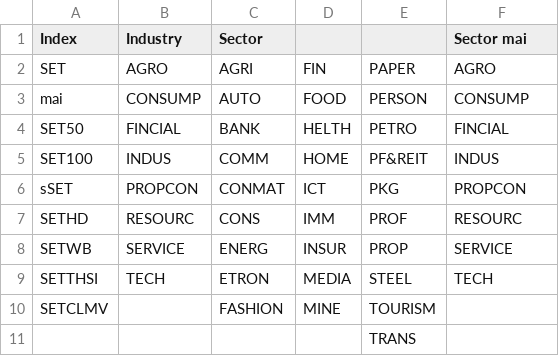
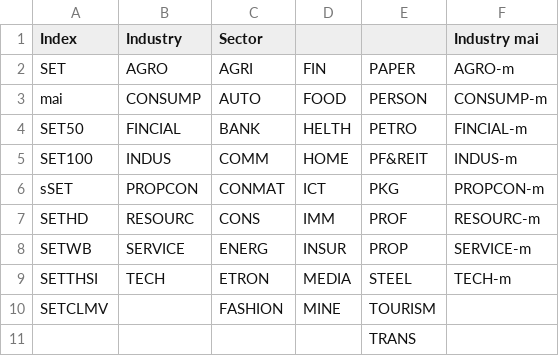
Before and after one commit to ezyquant/ezyquant, a CSV file: docs/source/_static/is_universe.csv, drawn as a sheet.

```diff
--- a/docs/source/_static/is_universe.csv
+++ b/docs/source/_static/is_universe.csv
@@ -1,10 +1,10 @@
-Index,Industry,Sector, , ,Sector mai
-SET,AGRO,AGRI,FIN,PAPER,AGRO
-mai,CONSUMP,AUTO,FOOD,PERSON,CONSUMP
-SET50,FINCIAL,BANK,HELTH,PETRO,FINCIAL
-SET100,INDUS,COMM,HOME,PF&REIT,INDUS
-sSET,PROPCON,CONMAT,ICT,PKG,PROPCON
-SETHD,RESOURC,CONS,IMM,PROF,RESOURC
-SETWB,SERVICE,ENERG,INSUR,PROP,SERVICE
-SETTHSI,TECH,ETRON,MEDIA,STEEL,TECH
+Index,Industry,Sector, , ,Industry mai
+SET,AGRO,AGRI,FIN,PAPER,AGRO-m
+mai,CONSUMP,AUTO,FOOD,PERSON,CONSUMP-m
+SET50,FINCIAL,BANK,HELTH,PETRO,FINCIAL-m
+SET100,INDUS,COMM,HOME,PF&REIT,INDUS-m
+sSET,PROPCON,CONMAT,ICT,PKG,PROPCON-m
+SETHD,RESOURC,CONS,IMM,PROF,RESOURC-m
+SETWB,SERVICE,ENERG,INSUR,PROP,SERVICE-m
+SETTHSI,TECH,ETRON,MEDIA,STEEL,TECH-m
 SETCLMV, ,FASHION,MINE,TOURISM,
```
Also changed, not shown: 13 other files.
